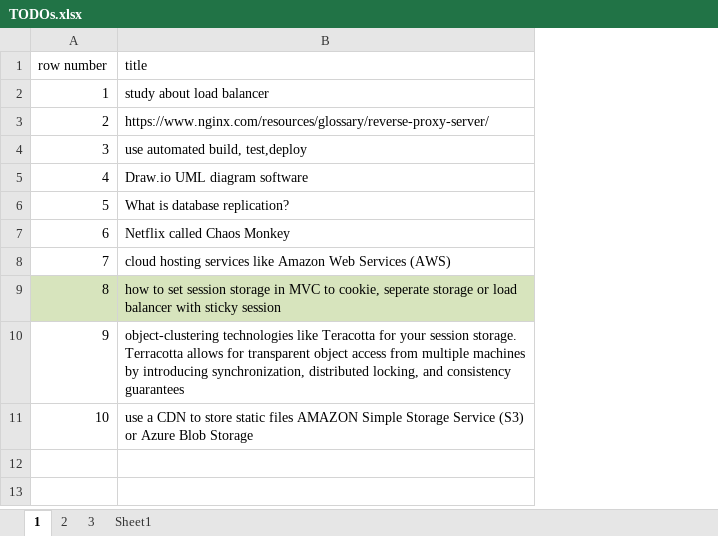
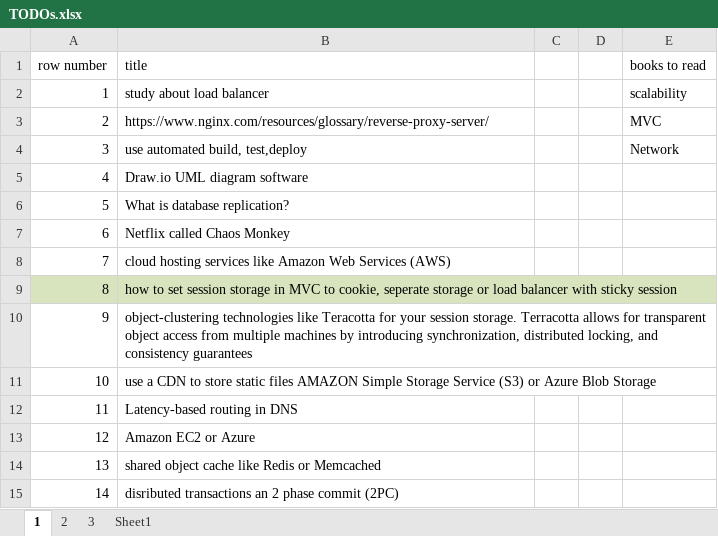
Before and after one commit to ali61n60/AudioDemo, an Excel workbook: AudioDemo/Learning/TODOs.xlsx, sheet 1, drawn as a sheet; values as stored, in another font and other column widths than the file's, no borders; the diff names each change by its address in the sheet, - before the commit and + after, or states it on an @@ line.

```diff
--- a/AudioDemo/Learning/TODOs.xlsx (sheet 1)
+++ b/AudioDemo/Learning/TODOs.xlsx (sheet 1)
+column C, empty
+column D, empty
+column E (books to read), rows 2-4: scalability | MVC | Network
+row 12: 11 | Latency-based routing in DNS
+row 13: 12 | Amazon EC2 or Azure
+row 14: 13 | shared object cache like Redis or Memcached
+row 15: 14 | disributed transactions an 2 phase commit (2PC)
```
Also changed, not shown: AudioDemo/finance/finance.xlsx, 1 other file.
